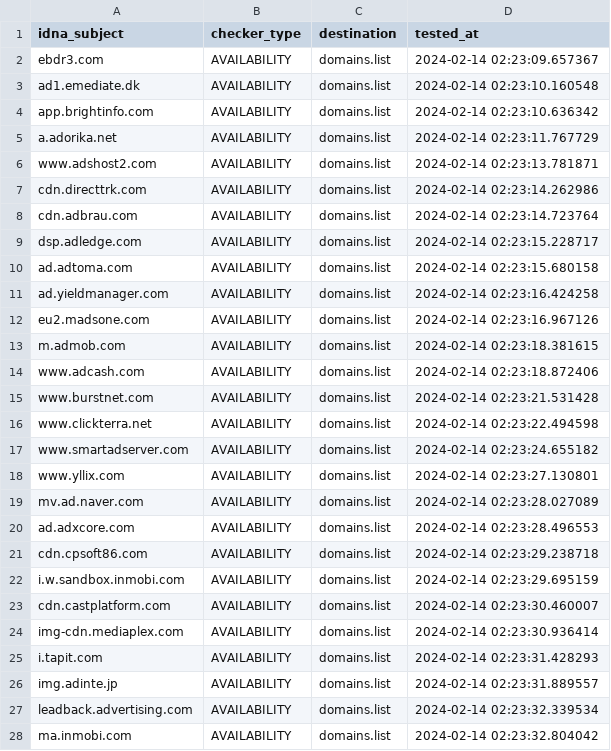
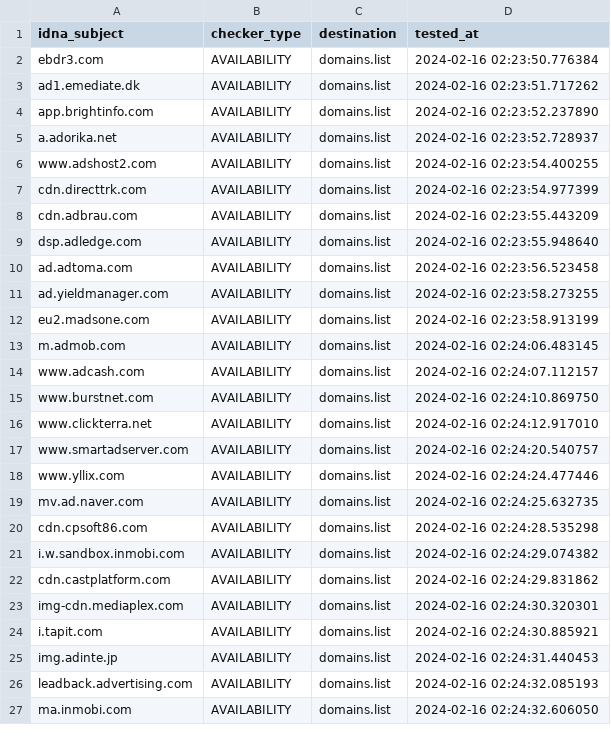
Before and after one commit to Ultimate-Hosts-Blacklist/MinimalHostsBlocker, a CSV file: .pyfunceble/inactive.csv, drawn as a sheet; only a part is shown; the diff covers the shown part only.

```diff
--- a/.pyfunceble/inactive.csv
+++ b/.pyfunceble/inactive.csv
@@ -1,28 +1,27 @@
 idna_subject,checker_type,destination,tested_at
-ebdr3.com,AVAILABILITY,domains.list,2024-02-14 02:23:09.657367
-ad1.emediate.dk,AVAILABILITY,domains.list,2024-02-14 02:23:10.160548
-app.brightinfo.com,AVAILABILITY,domains.list,2024-02-14 02:23:10.636342
-a.adorika.net,AVAILABILITY,domains.list,2024-02-14 02:23:11.767729
-www.adshost2.com,AVAILABILITY,domains.list,2024-02-14 02:23:13.781871
-cdn.directtrk.com,AVAILABILITY,domains.list,2024-02-14 02:23:14.262986
-cdn.adbrau.com,AVAILABILITY,domains.list,2024-02-14 02:23:14.723764
-dsp.adledge.com,AVAILABILITY,domains.list,2024-02-14 02:23:15.228717
-ad.adtoma.com,AVAILABILITY,domains.list,2024-02-14 02:23:15.680158
-ad.yieldmanager.com,AVAILABILITY,domains.list,2024-02-14 02:23:16.424258
-eu2.madsone.com,AVAILABILITY,domains.list,2024-02-14 02:23:16.967126
-m.admob.com,AVAILABILITY,domains.list,2024-02-14 02:23:18.381615
-www.adcash.com,AVAILABILITY,domains.list,2024-02-14 02:23:18.872406
-www.burstnet.com,AVAILABILITY,domains.list,2024-02-14 02:23:21.531428
-www.clickterra.net,AVAILABILITY,domains.list,2024-02-14 02:23:22.494598
-www.smartadserver.com,AVAILABILITY,domains.list,2024-02-14 02:23:24.655182
-www.yllix.com,AVAILABILITY,domains.list,2024-02-14 02:23:27.130801
-mv.ad.naver.com,AVAILABILITY,domains.list,2024-02-14 02:23:28.027089
-ad.adxcore.com,AVAILABILITY,domains.list,2024-02-14 02:23:28.496553
-cdn.cpsoft86.com,AVAILABILITY,domains.list,2024-02-14 02:23:29.238718
-i.w.sandbox.inmobi.com,AVAILABILITY,domains.list,2024-02-14 02:23:29.695159
-cdn.castplatform.com,AVAILABILITY,domains.list,2024-02-14 02:23:30.460007
-img-cdn.mediaplex.com,AVAILABILITY,domains.list,2024-02-14 02:23:30.936414
-i.tapit.com,AVAILABILITY,domains.list,2024-02-14 02:23:31.428293
-img.adinte.jp,AVAILABILITY,domains.list,2024-02-14 02:23:31.889557
-leadback.advertising.com,AVAILABILITY,domains.list,2024-02-14 02:23:32.339534
-ma.inmobi.com,AVAILABILITY,domains.list,2024-02-14 02:23:32.804042
+ebdr3.com,AVAILABILITY,domains.list,2024-02-16 02:23:50.776384
+ad1.emediate.dk,AVAILABILITY,domains.list,2024-02-16 02:23:51.717262
+app.brightinfo.com,AVAILABILITY,domains.list,2024-02-16 02:23:52.237890
+a.adorika.net,AVAILABILITY,domains.list,2024-02-16 02:23:52.728937
+www.adshost2.com,AVAILABILITY,domains.list,2024-02-16 02:23:54.400255
+cdn.directtrk.com,AVAILABILITY,domains.list,2024-02-16 02:23:54.977399
+cdn.adbrau.com,AVAILABILITY,domains.list,2024-02-16 02:23:55.443209
+dsp.adledge.com,AVAILABILITY,domains.list,2024-02-16 02:23:55.948640
+ad.adtoma.com,AVAILABILITY,domains.list,2024-02-16 02:23:56.523458
+ad.yieldmanager.com,AVAILABILITY,domains.list,2024-02-16 02:23:58.273255
+eu2.madsone.com,AVAILABILITY,domains.list,2024-02-16 02:23:58.913199
+m.admob.com,AVAILABILITY,domains.list,2024-02-16 02:24:06.483145
+www.adcash.com,AVAILABILITY,domains.list,2024-02-16 02:24:07.112157
+www.burstnet.com,AVAILABILITY,domains.list,2024-02-16 02:24:10.869750
+www.clickterra.net,AVAILABILITY,domains.list,2024-02-16 02:24:12.917010
+www.smartadserver.com,AVAILABILITY,domains.list,2024-02-16 02:24:20.540757
+www.yllix.com,AVAILABILITY,domains.list,2024-02-16 02:24:24.477446
+mv.ad.naver.com,AVAILABILITY,domains.list,2024-02-16 02:24:25.632735
+cdn.cpsoft86.com,AVAILABILITY,domains.list,2024-02-16 02:24:28.535298
+i.w.sandbox.inmobi.com,AVAILABILITY,domains.list,2024-02-16 02:24:29.074382
+cdn.castplatform.com,AVAILABILITY,domains.list,2024-02-16 02:24:29.831862
+img-cdn.mediaplex.com,AVAILABILITY,domains.list,2024-02-16 02:24:30.320301
+i.tapit.com,AVAILABILITY,domains.list,2024-02-16 02:24:30.885921
+img.adinte.jp,AVAILABILITY,domains.list,2024-02-16 02:24:31.440453
+leadback.advertising.com,AVAILABILITY,domains.list,2024-02-16 02:24:32.085193
+ma.inmobi.com,AVAILABILITY,domains.list,2024-02-16 02:24:32.606050
```
Also changed, not shown: 109 edited cells elsewhere in this file, 15 other files.
